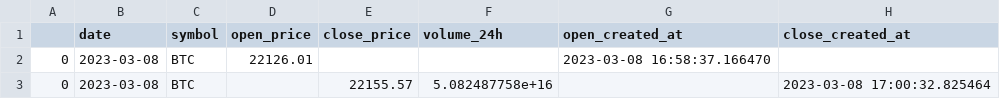
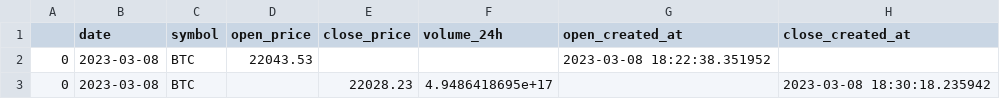
Before and after one commit to rgiosa10/crypto-pricing-project, a CSV file: dsa-airflow/data/stg_data.csv, drawn as a sheet.

```diff
--- a/dsa-airflow/data/stg_data.csv
+++ b/dsa-airflow/data/stg_data.csv
@@ -1,3 +1,3 @@
 ,date,symbol,open_price,close_price,volume_24h,open_created_at,close_created_at
-0,2023-03-08,BTC,22126.01,,,2023-03-08 16:58:37.166470,
-0,2023-03-08,BTC,,22155.57,5.082487758e+16,,2023-03-08 17:00:32.825464
+0,2023-03-08,BTC,22043.53,,,2023-03-08 18:22:38.351952,
+0,2023-03-08,BTC,,22028.23,4.9486418695e+17,,2023-03-08 18:30:18.235942
```
Also changed, not shown: dsa-airflow/data/Bitcoin Historical Data - Investing.com.csv, dsa-airflow/data/combined_BTC_hist_pricing.csv, 56 other files.
